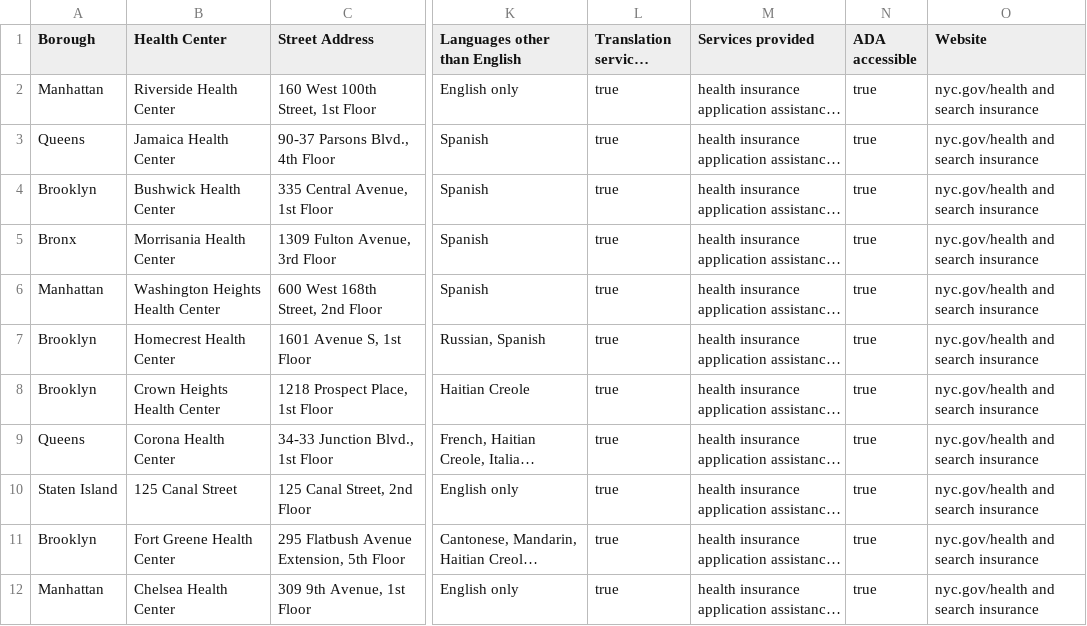
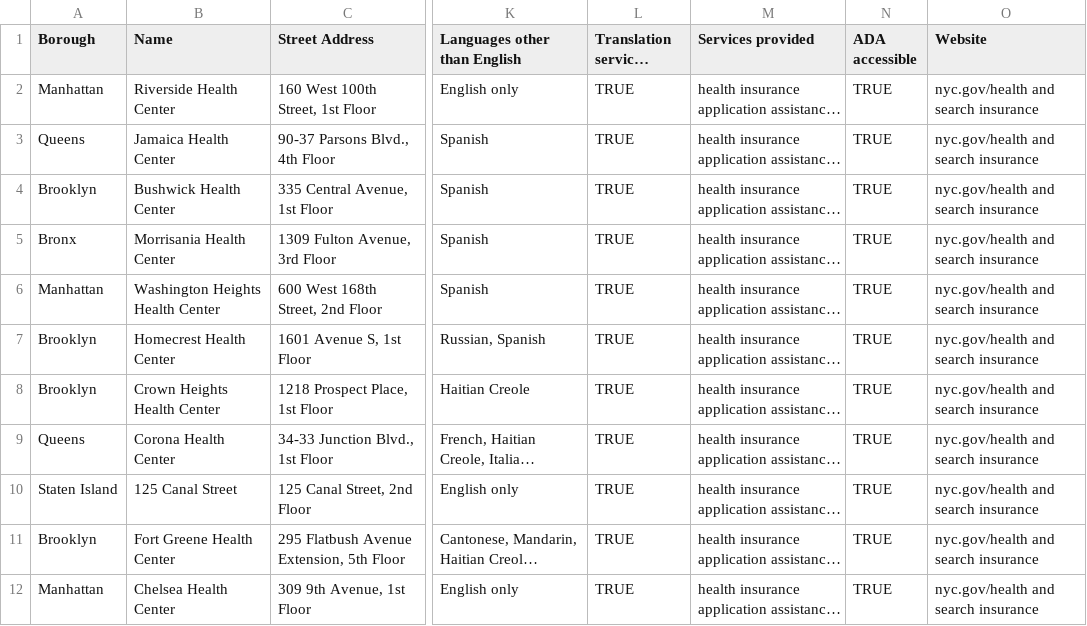
Before and after one commit to ChaselChang/Homeless_Support_Guidance, a CSV file: data/homeless/Primary_Care_Access_and_Planning_-_Health_Insurance_Enrollment.csv, drawn as a sheet; only a part is shown, gaps mark what is left out; long unchanged cells end in …; the diff names each change by its address in the sheet, - before the commit and + after, or states it on an @@ line.

```diff
--- a/data/homeless/Primary_Care_Access_and_Planning_-_Health_Insurance_Enrollment.csv
+++ b/data/homeless/Primary_Care_Access_and_Planning_-_Health_Insurance_Enrollment.csv
-B1: Health Center
+B1: Name
-L2:L12 (Translation services available): true
+L2:L12 (Translation services available): TRUE
-N2:N12 (ADA accessible): true
+N2:N12 (ADA accessible): TRUE
```
Also changed, not shown: data/homeless/DYCD_after-school_programs__Runaway_And_Homeless_Youth.csv, data/homeless/Directory_Of_Homeless_Drop-_In_Centers.csv, 21 other files.
